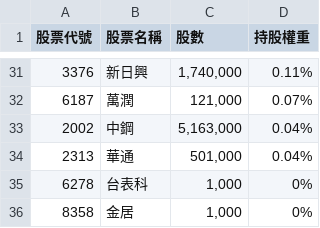
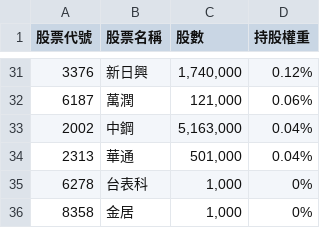
Before and after one commit to s61313/A18900_FTE, a CSV file: data/49YTW_portfolio_latest.csv, drawn as a sheet; only a part is shown, gaps mark what is left out; the diff covers the shown part only.

```diff
--- a/data/49YTW_portfolio_latest.csv
+++ b/data/49YTW_portfolio_latest.csv
@@ -31,3 +31,3 @@
-3376,新日興,"1,740,000",0.11%
-6187,萬潤,"121,000",0.07%
+3376,新日興,"1,740,000",0.12%
+6187,萬潤,"121,000",0.06%
 2002,中鋼,"5,163,000",0.04%
```
Also changed, not shown: 5 added rows, 5 removed rows and 21 edited cells elsewhere in this file, 7 other files.
